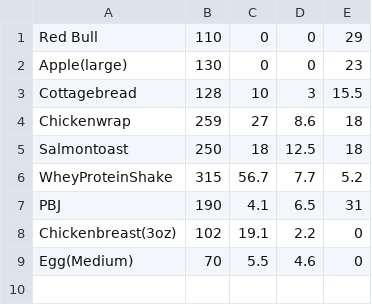
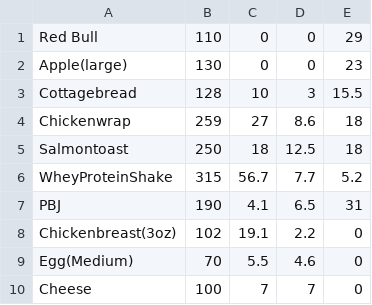
Before and after one commit to mwiser/HealthTracker, a CSV file: meals.csv, drawn as a sheet.

```diff
--- a/meals.csv
+++ b/meals.csv
@@ -9 +9,2 @@ Chickenbreast(3oz),102,19.1,2.2,0
 Egg(Medium),70,5.5,4.6,0
+Cheese,100,7,7,0
```
Also changed, not shown: 2 other files.
